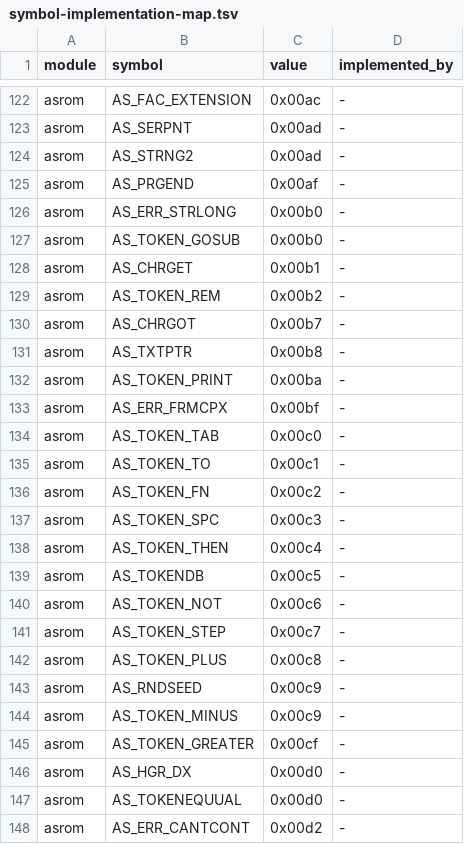
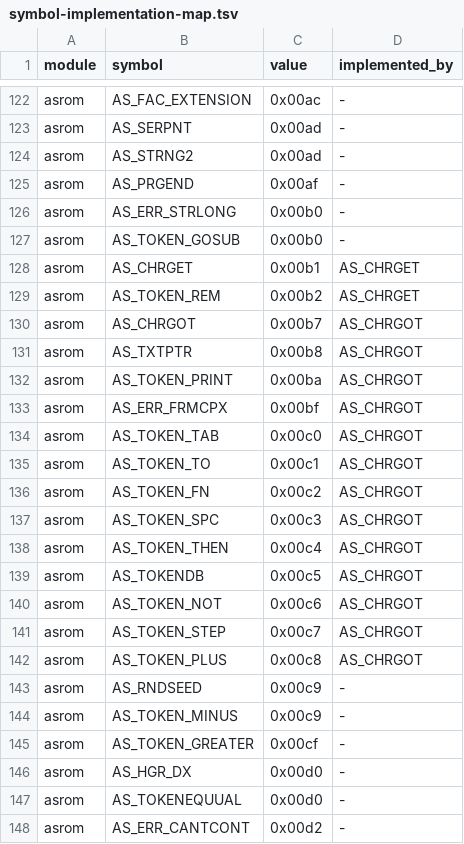
Before and after one commit to khmseu/ApplesoftNG, a TSV file: docs/symbol-implementation-map.tsv, drawn as a sheet; only a part is shown, gaps mark what is left out.

```diff
--- a/docs/symbol-implementation-map.tsv
+++ b/docs/symbol-implementation-map.tsv
@@ -127,17 +127,17 @@ asrom	AS_ERR_STRLONG	0x00b0	-
 asrom	AS_TOKEN_GOSUB	0x00b0	-
-asrom	AS_CHRGET	0x00b1	-
-asrom	AS_TOKEN_REM	0x00b2	-
-asrom	AS_CHRGOT	0x00b7	-
-asrom	AS_TXTPTR	0x00b8	-
-asrom	AS_TOKEN_PRINT	0x00ba	-
-asrom	AS_ERR_FRMCPX	0x00bf	-
-asrom	AS_TOKEN_TAB	0x00c0	-
-asrom	AS_TOKEN_TO	0x00c1	-
-asrom	AS_TOKEN_FN	0x00c2	-
-asrom	AS_TOKEN_SPC	0x00c3	-
-asrom	AS_TOKEN_THEN	0x00c4	-
-asrom	AS_TOKENDB	0x00c5	-
-asrom	AS_TOKEN_NOT	0x00c6	-
-asrom	AS_TOKEN_STEP	0x00c7	-
-asrom	AS_TOKEN_PLUS	0x00c8	-
+asrom	AS_CHRGET	0x00b1	AS_CHRGET
+asrom	AS_TOKEN_REM	0x00b2	AS_CHRGET
+asrom	AS_CHRGOT	0x00b7	AS_CHRGOT
+asrom	AS_TXTPTR	0x00b8	AS_CHRGOT
+asrom	AS_TOKEN_PRINT	0x00ba	AS_CHRGOT
+asrom	AS_ERR_FRMCPX	0x00bf	AS_CHRGOT
+asrom	AS_TOKEN_TAB	0x00c0	AS_CHRGOT
+asrom	AS_TOKEN_TO	0x00c1	AS_CHRGOT
+asrom	AS_TOKEN_FN	0x00c2	AS_CHRGOT
+asrom	AS_TOKEN_SPC	0x00c3	AS_CHRGOT
+asrom	AS_TOKEN_THEN	0x00c4	AS_CHRGOT
+asrom	AS_TOKENDB	0x00c5	AS_CHRGOT
+asrom	AS_TOKEN_NOT	0x00c6	AS_CHRGOT
+asrom	AS_TOKEN_STEP	0x00c7	AS_CHRGOT
+asrom	AS_TOKEN_PLUS	0x00c8	AS_CHRGOT
 asrom	AS_RNDSEED	0x00c9	-
```
Also changed, not shown: docs/symbol-implementation-map-claims.tsv, 2 other files.
